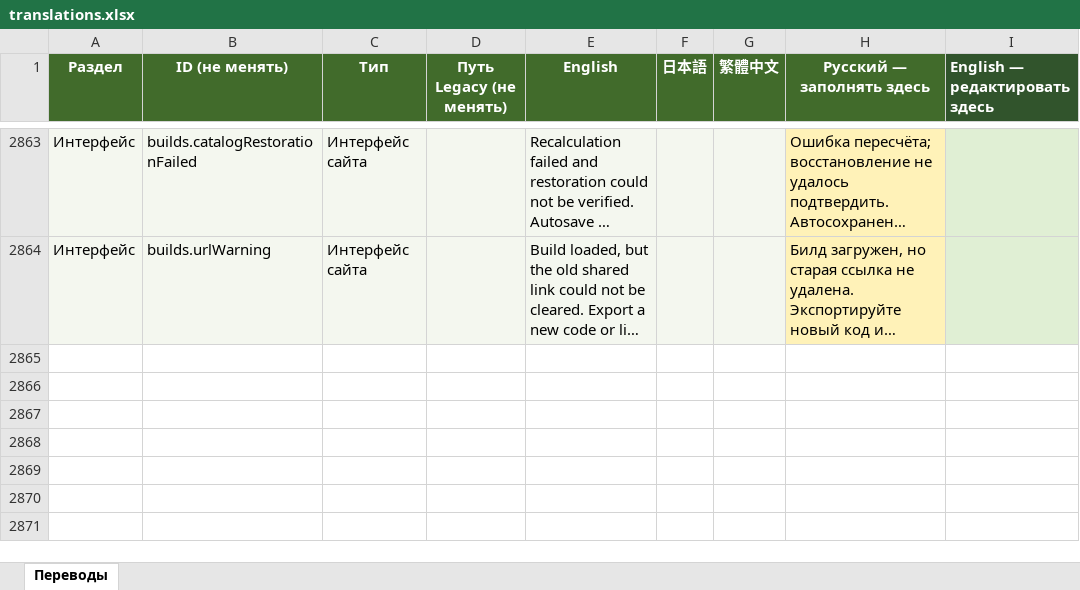
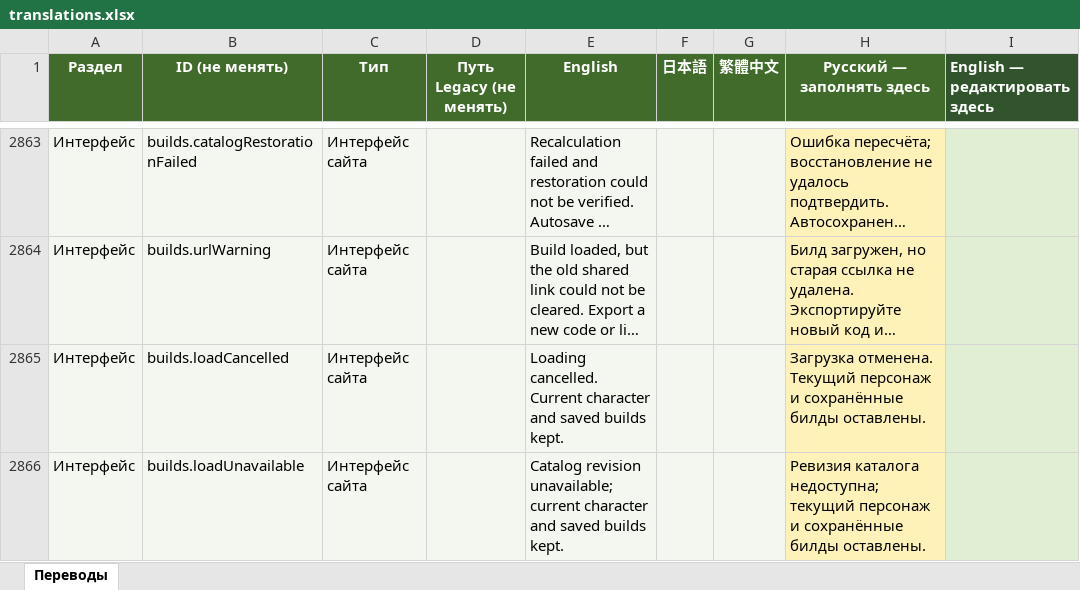
Before and after one commit to bonaqu/Pandora-Saga-Simulator-remaked, an Excel workbook: localization/translations.xlsx, sheet Переводы, drawn as a sheet; only a part is shown, gaps mark what is left out; long unchanged cells end in …; values as stored, in another font and other column widths than the file's, no borders; table styles not drawn; the diff names each change by its address in the sheet, - before the commit and + after, or states it on an @@ line.

Commit message:
fix(builds): cancel stale imports and named loads before mutation

```diff
--- a/localization/translations.xlsx (sheet Переводы)
+++ b/localization/translations.xlsx (sheet Переводы)
+row 2865: Интерфейс | builds.loadCancelled | Интерфейс сайта |  | Loading cancelled. Current character and saved builds kept. |  |  | Загрузка отменена. Текущий персонаж и сохранённые билды оставлены.
+row 2866: Интерфейс | builds.loadUnavailable | Интерфейс сайта |  | Catalog revision unavailable; current character and saved builds kept. |  |  | Ревизия каталога недоступна; текущий персонаж и сохранённые билды оставлены.
```
Also changed, not shown: 16 other files.
